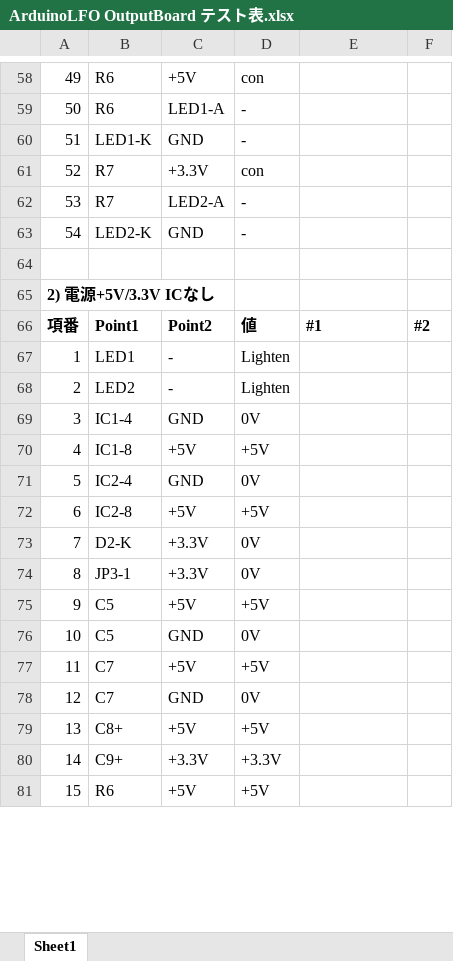
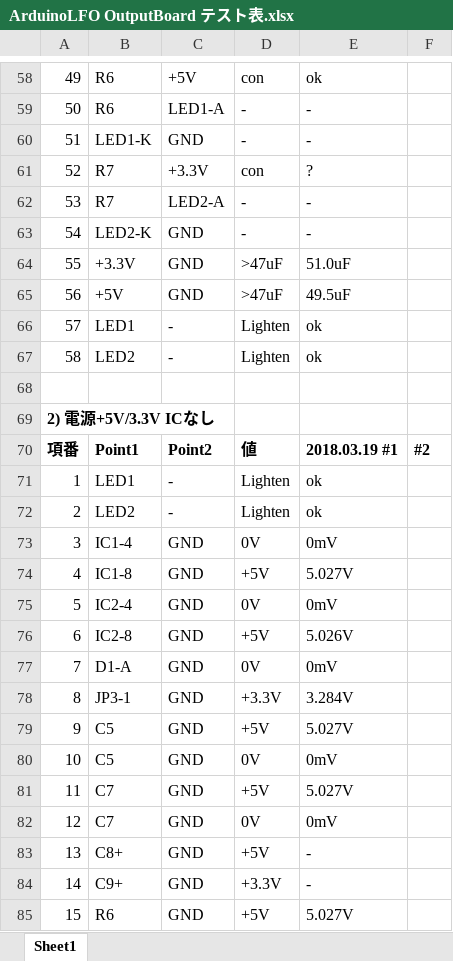
Before and after one commit to ryood/ArduinoLFO, an Excel workbook: ArduinoLFO OutputBoard テスト表.xlsx, sheet Sheet1, drawn as a sheet; only a part is shown, gaps mark what is left out; values as stored, in another font and other column widths than the file's, no borders; removed rows and columns are numbered as before the commit, all else as after; the diff covers the shown part only; the diff names each change by its address in the sheet, - before the commit and + after, or states it on an @@ line.

```diff
--- a/ArduinoLFO OutputBoard テスト表.xlsx (sheet Sheet1)
+++ b/ArduinoLFO OutputBoard テスト表.xlsx (sheet Sheet1)
-E58: (empty)
+E58: ok
-E59:E60: (empty)
+E59:E60: -
-E61: (empty)
+E61: ?
-E62:E63: (empty)
+E62:E63: -
+row 64: 55 | +3.3V | GND | >47uF | 51.0uF
+row 65: 56 | +5V | GND | >47uF | 49.5uF
+row 66: 57 | LED1 | - | Lighten | ok
+row 67: 58 | LED2 | - | Lighten | ok
-E70: #1
+E70: 2018.03.19 #1
-E71:E72: (empty)
+E71:E72: ok
-E73: (empty)
+E73: 0mV
-C74: +5V
+C74: GND
-E74: (empty)
+E74: 5.027V
-E75: (empty)
+E75: 0mV
-C76: +5V
+C76: GND
-E76: (empty)
+E76: 5.026V
-row 73: 7 | D2-K | +3.3V | 0V
-row 74: 8 | JP3-1 | +3.3V | 0V
+row 77: 7 | D1-A | GND | 0V | 0mV
+row 78: 8 | JP3-1 | GND | +3.3V | 3.284V
-C79: +5V
+C79: GND
-E79: (empty)
+E79: 5.027V
-E80: (empty)
+E80: 0mV
-C81: +5V
+C81: GND
-E81: (empty)
+E81: 5.027V
-E82: (empty)
+E82: 0mV
-C83: +5V
+C83: GND
-E83:E84: (empty)
+E83:E84: -
-C84: +3.3V
+C84: GND
-C85: +5V
+C85: GND
-E85: (empty)
+E85: 5.027V
```
Also changed, not shown: 53 edited cells, cell formats and row numbers in column A elsewhere in this sheet, 2 other files.
